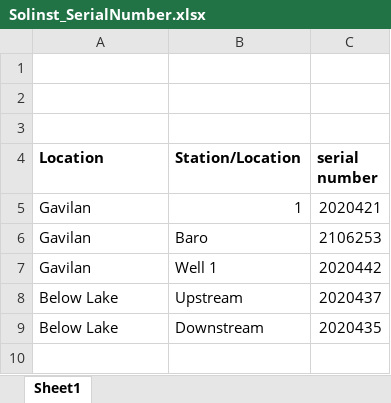
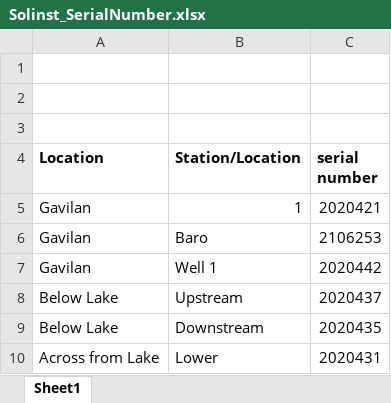
Before and after one commit to carbonshed/Ecuador2022, an Excel workbook: Water_Level/Solinst_SerialNumber.xlsx, sheet Sheet1, drawn as a sheet; values as stored, in another font and other column widths than the file's, no borders; the diff names each change by its address in the sheet, - before the commit and + after, or states it on an @@ line.

Commit message:
srieal numbers

```diff
--- a/Water_Level/Solinst_SerialNumber.xlsx (sheet Sheet1)
+++ b/Water_Level/Solinst_SerialNumber.xlsx (sheet Sheet1)
+row 10: Across from Lake | Lower | 2020431
```
Also changed, not shown: 1 other file.
